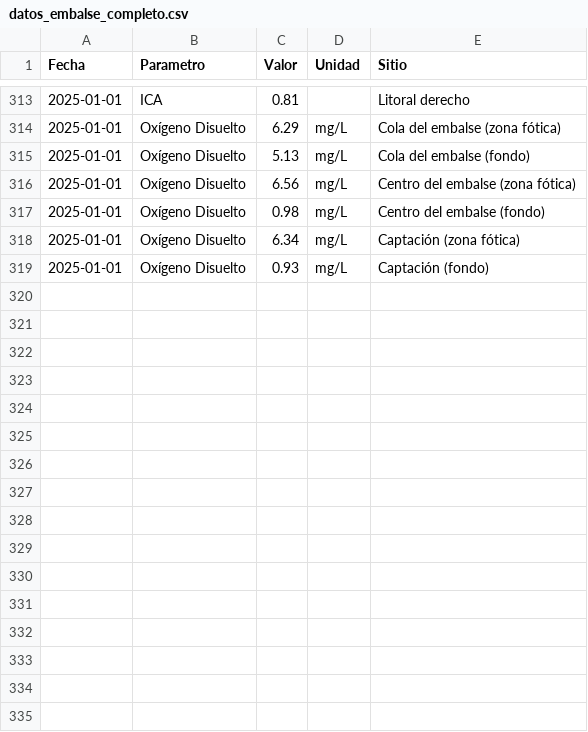
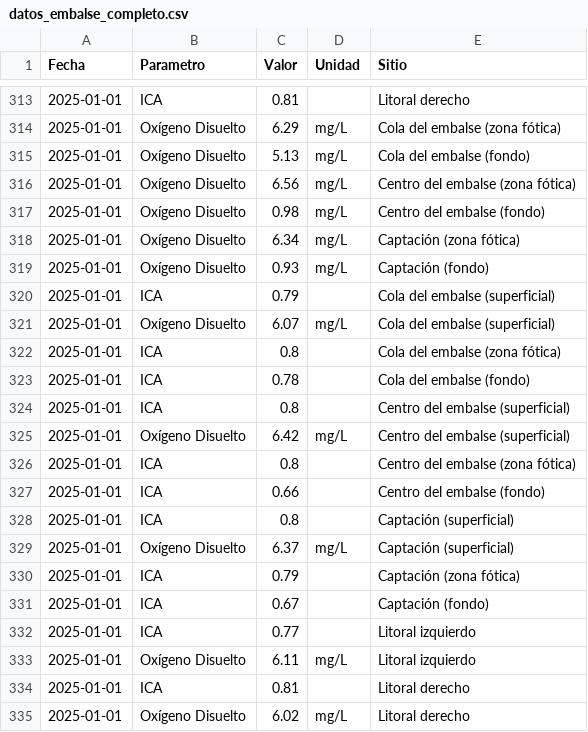
Before and after one commit to mauriciomora1980-afk/amb-hidrologia-pipeline, a CSV file: dashboard_app/data/datos_embalse_completo.csv, drawn as a sheet; only a part is shown, gaps mark what is left out.

Commit message:
Agregar ICA y Oxígeno por profundidad en 2025 (superficial, fótica, fondo)

```diff
--- a/dashboard_app/data/datos_embalse_completo.csv
+++ b/dashboard_app/data/datos_embalse_completo.csv
@@ -319 +319,17 @@ Fecha,Parametro,Valor,Unidad,Sitio
 2025-01-01,Oxígeno Disuelto,0.93,mg/L,Captación (fondo)
+2025-01-01,ICA,0.79,,Cola del embalse (superficial)
+2025-01-01,Oxígeno Disuelto,6.07,mg/L,Cola del embalse (superficial)
+2025-01-01,ICA,0.8,,Cola del embalse (zona fótica)
+2025-01-01,ICA,0.78,,Cola del embalse (fondo)
+2025-01-01,ICA,0.8,,Centro del embalse (superficial)
+2025-01-01,Oxígeno Disuelto,6.42,mg/L,Centro del embalse (superficial)
+2025-01-01,ICA,0.8,,Centro del embalse (zona fótica)
+2025-01-01,ICA,0.66,,Centro del embalse (fondo)
+2025-01-01,ICA,0.8,,Captación (superficial)
+2025-01-01,Oxígeno Disuelto,6.37,mg/L,Captación (superficial)
+2025-01-01,ICA,0.79,,Captación (zona fótica)
+2025-01-01,ICA,0.67,,Captación (fondo)
+2025-01-01,ICA,0.77,,Litoral izquierdo
+2025-01-01,Oxígeno Disuelto,6.11,mg/L,Litoral izquierdo
+2025-01-01,ICA,0.81,,Litoral derecho
+2025-01-01,Oxígeno Disuelto,6.02,mg/L,Litoral derecho
```
